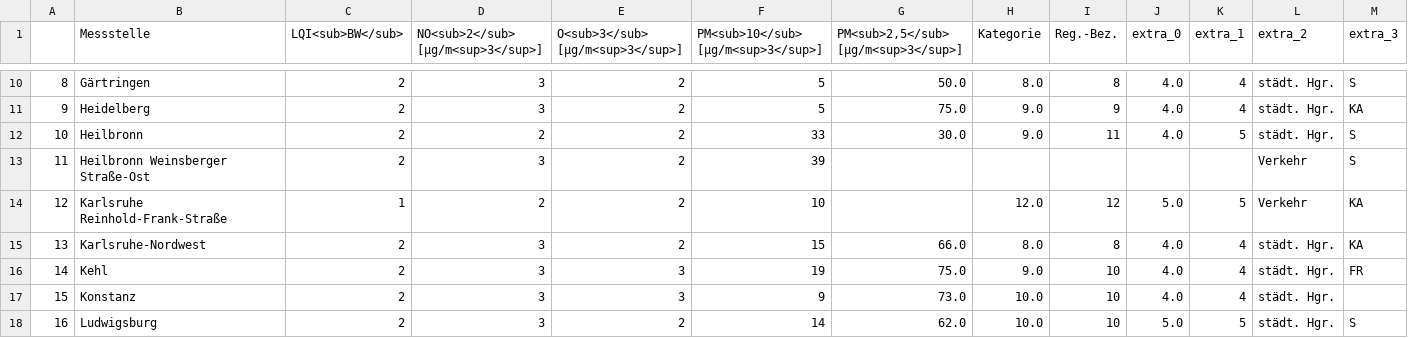
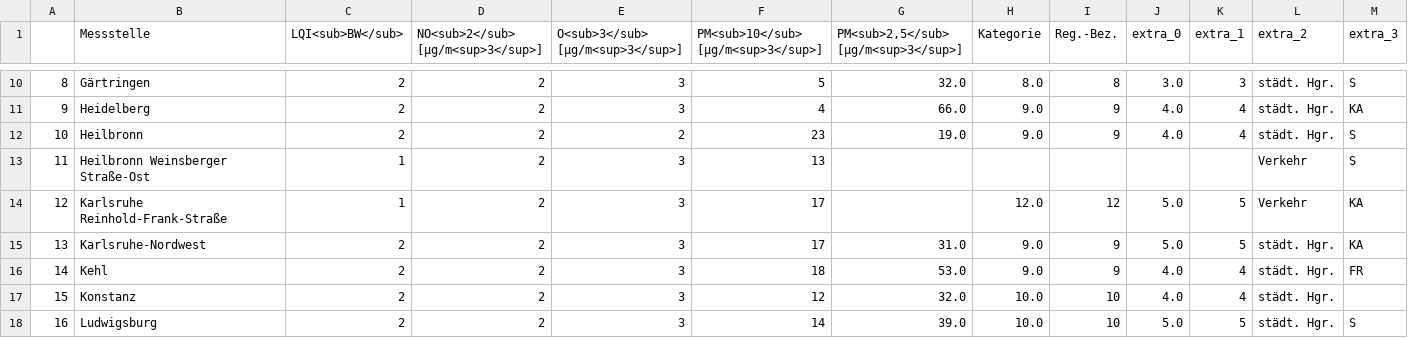
Before and after one commit to Schnuff22/feinstaub_bw, a CSV file: lufttabelle.csv, drawn as a sheet; only a part is shown, gaps mark what is left out; the diff covers the shown part only.

```diff
--- a/lufttabelle.csv
+++ b/lufttabelle.csv
@@ -10,9 +10,9 @@
-8,Gärtringen,2,3,2,5,50.0,8.0,8,4.0,4,städt. Hgr.,S
-9,Heidelberg,2,3,2,5,75.0,9.0,9,4.0,4,städt. Hgr.,KA
-10,Heilbronn,2,2,2,33,30.0,9.0,11,4.0,5,städt. Hgr.,S
-11,Heilbronn Weinsberger Straße-Ost,2,3,2,39,,,,,,Verkehr,S
-12,Karlsruhe Reinhold-Frank-Straße,1,2,2,10,,12.0,12,5.0,5,Verkehr,KA
-13,Karlsruhe-Nordwest,2,3,2,15,66.0,8.0,8,4.0,4,städt. Hgr.,KA
-14,Kehl,2,3,3,19,75.0,9.0,10,4.0,4,städt. Hgr.,FR
-15,Konstanz,2,3,3,9,73.0,10.0,10,4.0,4,städt. Hgr.,
-16,Ludwigsburg,2,3,2,14,62.0,10.0,10,5.0,5,städt. Hgr.,S
+8,Gärtringen,2,2,3,5,32.0,8.0,8,3.0,3,städt. Hgr.,S
+9,Heidelberg,2,2,3,4,66.0,9.0,9,4.0,4,städt. Hgr.,KA
+10,Heilbronn,2,2,2,23,19.0,9.0,9,4.0,4,städt. Hgr.,S
+11,Heilbronn Weinsberger Straße-Ost,1,2,3,13,,,,,,Verkehr,S
+12,Karlsruhe Reinhold-Frank-Straße,1,2,3,17,,12.0,12,5.0,5,Verkehr,KA
+13,Karlsruhe-Nordwest,2,2,3,17,31.0,9.0,9,5.0,5,städt. Hgr.,KA
+14,Kehl,2,2,3,18,53.0,9.0,9,4.0,4,städt. Hgr.,FR
+15,Konstanz,2,2,3,12,32.0,10.0,10,4.0,4,städt. Hgr.,
+16,Ludwigsburg,2,2,3,14,39.0,10.0,10,5.0,5,städt. Hgr.,S
```
Also changed, not shown: 125 edited cells elsewhere in this file.
